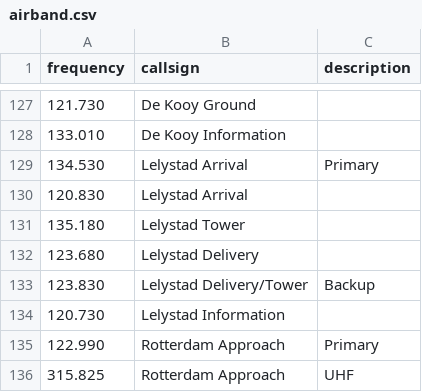
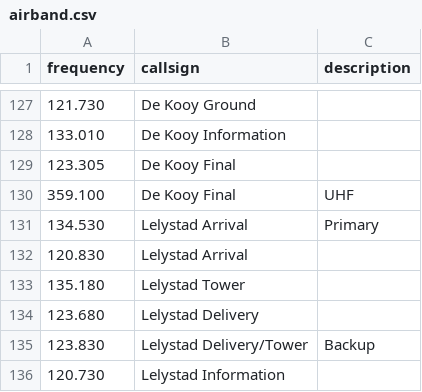
Before and after one commit to reening/frequenties, a CSV file: airband.csv, drawn as a sheet; only a part is shown, gaps mark what is left out; the shorter side is filled out with more unchanged rows; the diff covers the shown part only; the diff names each change by its address in the sheet, - before the commit and + after, or states it on an @@ line.

```diff
--- a/airband.csv
+++ b/airband.csv
+row 129: 123.305 | De Kooy Final
+row 130: 359.100 | De Kooy Final | UHF
```
Also changed, not shown: 33 added rows elsewhere in this file.
